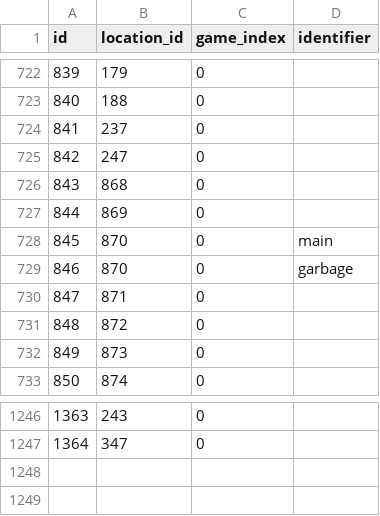
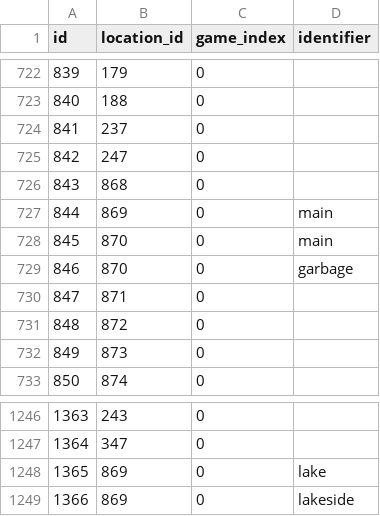
Before and after one commit to PokeAPI/pokeapi, a CSV file: data/v2/csv/location_areas.csv, drawn as a sheet; only a part is shown, gaps mark what is left out.

Commit message:
feat: update galar-route-2 location areas

```diff
--- a/data/v2/csv/location_areas.csv
+++ b/data/v2/csv/location_areas.csv
@@ -726,3 +726,3 @@ id,location_id,game_index,identifier
 843,868,0,
-844,869,0,
+844,869,0,main
 845,870,0,main
@@ -1247 +1247,3 @@ id,location_id,game_index,identifier
 1364,347,0,
+1365,869,0,lake
+1366,869,0,lakeside
```
